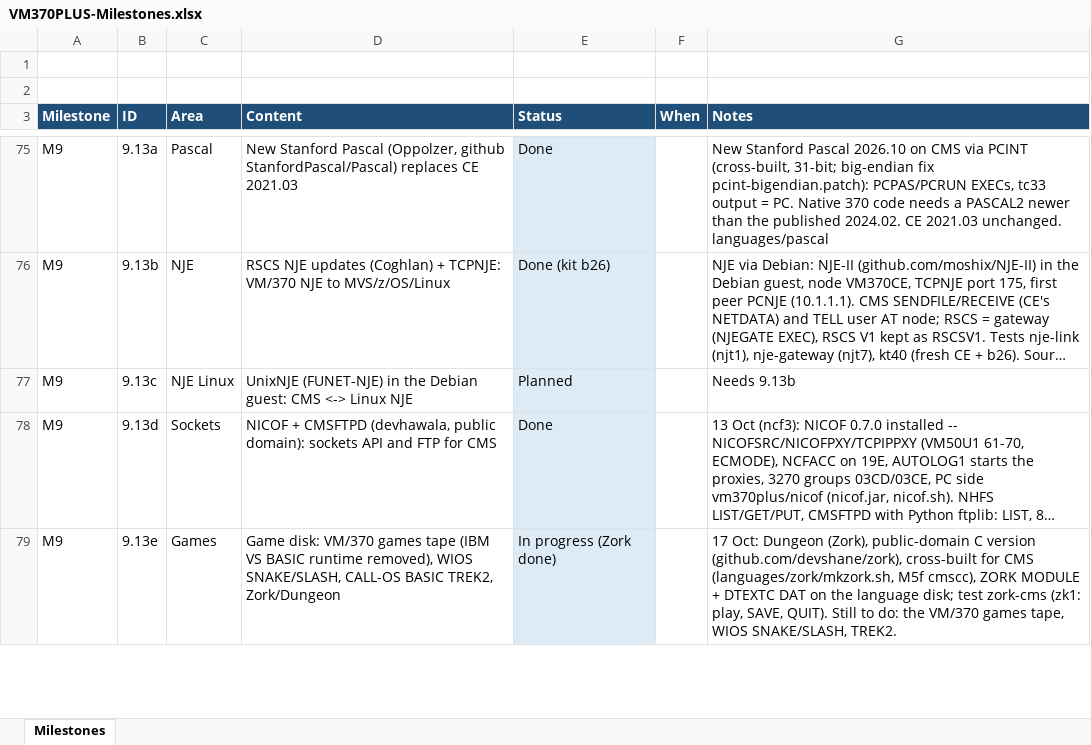
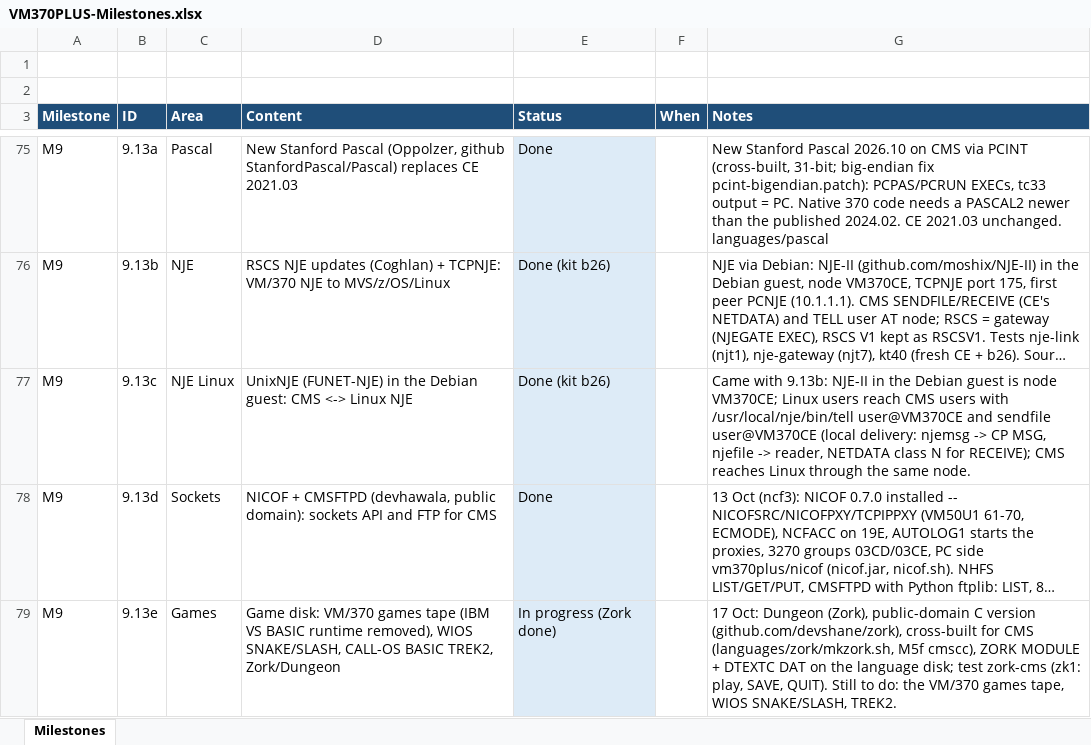
Before and after one commit to mikebeer/vm370plus, an Excel workbook: docs/VM370PLUS-Milestones.xlsx, sheet Milestones, drawn as a sheet; only a part is shown, gaps mark what is left out; long unchanged cells end in …; values as stored, in another font and other column widths than the file's, no borders; the diff names each change by its address in the sheet, - before the commit and + after, or states it on an @@ line.

```diff
--- a/docs/VM370PLUS-Milestones.xlsx (sheet Milestones)
+++ b/docs/VM370PLUS-Milestones.xlsx (sheet Milestones)
-E77 (Status): Planned
+E77 (Status): Done (kit b26)
-G77 (Notes): Needs 9.13b
+G77 (Notes): Came with 9.13b: NJE-II in the Debian guest is node VM370CE; Linux users reach CMS users with /usr/local/nje/bin/tell user@VM370CE and sendfile user@VM370CE (local delivery: njemsg -> CP MSG, njefile -> reader, NETDATA class N for RECEIVE); CMS reaches Linux through the same node.
```
Also changed, not shown: 7 other files.
